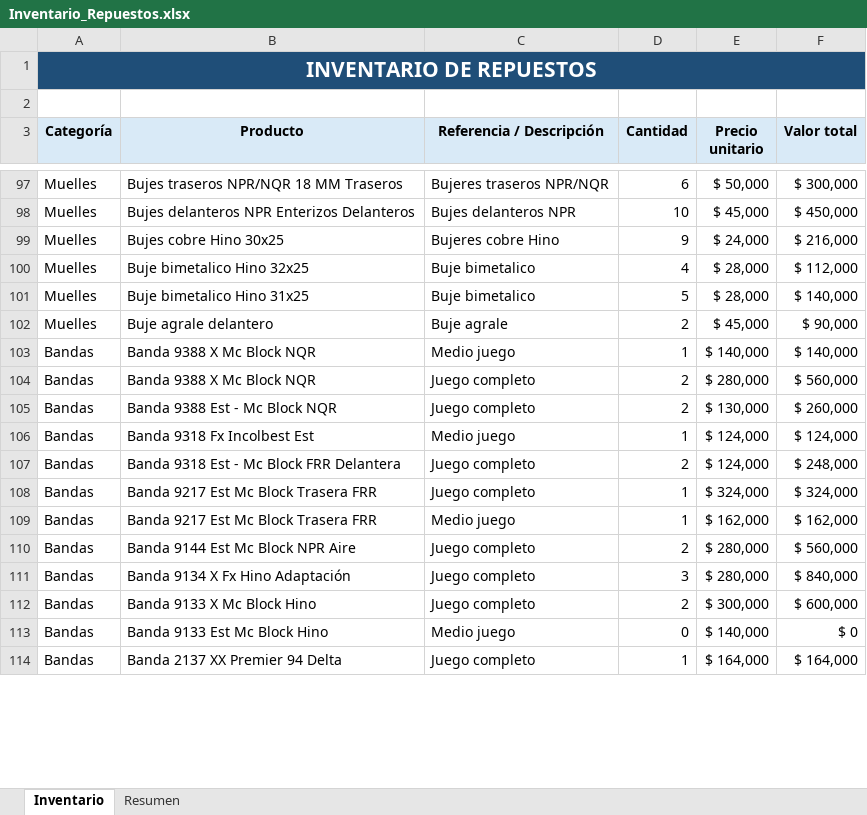
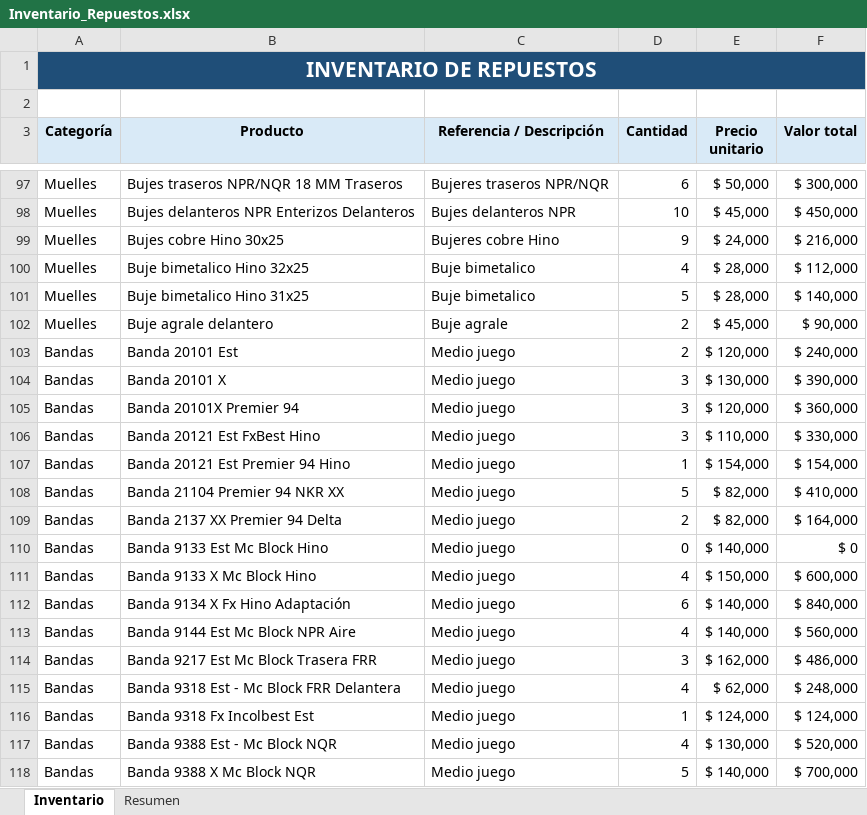
Before and after one commit to Andreslogi/App-Taller, an Excel workbook: Inventario_Repuestos.xlsx, sheet Inventario, drawn as a sheet; only a part is shown, gaps mark what is left out; values as stored, in another font and other column widths than the file's, no borders; table styles not drawn; removed rows and columns are numbered as before the commit, all else as after; the diff covers the shown part only; the diff names each change by its address in the sheet, - before the commit and + after, or states it on an @@ line.

```diff
--- a/Inventario_Repuestos.xlsx (sheet Inventario)
+++ b/Inventario_Repuestos.xlsx (sheet Inventario)
+row 103: Bandas | Banda 20101 Est | Medio juego | 2 | $ 120,000 | $ 240,000
+row 104: Bandas | Banda 20101 X | Medio juego | 3 | $ 130,000 | $ 390,000
+row 105: Bandas | Banda 20101X Premier 94 | Medio juego | 3 | $ 120,000 | $ 360,000
+row 106: Bandas | Banda 20121 Est FxBest Hino | Medio juego | 3 | $ 110,000 | $ 330,000
@@ row 117 moved to row 107: Bandas @@
+row 108: Bandas | Banda 21104 Premier 94 NKR XX | Medio juego | 5 | $ 82,000 | $ 410,000
+row 109: Bandas | Banda 2137 XX Premier 94 Delta | Medio juego | 2 | $ 82,000 | $ 164,000
-B110 (Producto): Banda 9388 X Mc Block NQR
+B110 (Producto): Banda 9133 Est Mc Block Hino
-D110 (Cantidad): 1
+D110 (Cantidad): 0
-F110 (Valor total): $ 140,000
+F110 (Valor total): $ 0
+row 111: Bandas | Banda 9133 X Mc Block Hino | Medio juego | 4 | $ 150,000 | $ 600,000
+row 112: Bandas | Banda 9134 X Fx Hino Adaptación | Medio juego | 6 | $ 140,000 | $ 840,000
-B113 (Producto): Banda 9388 X Mc Block NQR
+B113 (Producto): Banda 9144 Est Mc Block NPR Aire
-C113 (Referencia / Descripción): Juego completo
+C113 (Referencia / Descripción): Medio juego
-D113 (Cantidad): 2
+D113 (Cantidad): 4
-E113 (Precio unitario): $ 280,000
+E113 (Precio unitario): $ 140,000
-row 105: Bandas | Banda 9388 Est - Mc Block NQR | Juego completo | 2 | $ 130,000 | $ 260,000
+row 114: Bandas | Banda 9217 Est Mc Block Trasera FRR | Medio juego | 3 | $ 162,000 | $ 486,000
+row 115: Bandas | Banda 9318 Est - Mc Block FRR Delantera | Medio juego | 4 | $ 62,000 | $ 248,000
-row 107: Bandas | Banda 9318 Est - Mc Block FRR Delantera | Juego completo | 2 | $ 124,000 | $ 248,000
-row 108: Bandas | Banda 9217 Est Mc Block Trasera FRR | Juego completo | 1 | $ 324,000 | $ 324,000
-B117 (Producto): Banda 9217 Est Mc Block Trasera FRR
+B117 (Producto): Banda 9388 Est - Mc Block NQR
-D117 (Cantidad): 1
+D117 (Cantidad): 4
-E117 (Precio unitario): $ 162,000
+E117 (Precio unitario): $ 130,000
-F117 (Valor total): $ 162,000
+F117 (Valor total): $ 520,000
-row 110: Bandas | Banda 9144 Est Mc Block NPR Aire | Juego completo | 2 | $ 280,000 | $ 560,000
-row 111: Bandas | Banda 9134 X Fx Hino Adaptación | Juego completo | 3 | $ 280,000 | $ 840,000
-row 112: Bandas | Banda 9133 X Mc Block Hino | Juego completo | 2 | $ 300,000 | $ 600,000
-B118 (Producto): Banda 9133 Est Mc Block Hino
+B118 (Producto): Banda 9388 X Mc Block NQR
-D118 (Cantidad): 0
+D118 (Cantidad): 5
-F118 (Valor total): $ 0
+F118 (Valor total): $ 700,000
-row 114: Bandas | Banda 2137 XX Premier 94 Delta | Juego completo | 1 | $ 164,000 | $ 164,000
```
Also changed, not shown: 13 added rows, 10 removed rows and 22 edited cells elsewhere in this sheet, formulas that keep their value, 8 other files.
